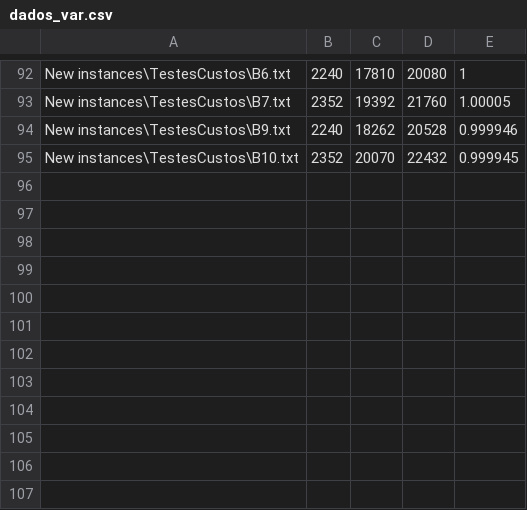
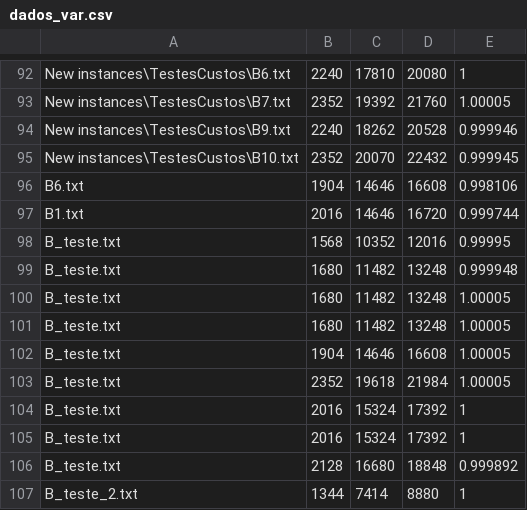
Before and after one commit to kennedy94/GLSPPL-RF, a CSV file: dados_var.csv, drawn as a sheet; only a part is shown, gaps mark what is left out; the diff names each change by its address in the sheet, - before the commit and + after, or states it on an @@ line.

```diff
--- a/dados_var.csv
+++ b/dados_var.csv
+row 96: B6.txt | 1904 | 14646 | 16608 | 0.998106
+row 97: B1.txt | 2016 | 14646 | 16720 | 0.999744
+row 98: B_teste.txt | 1568 | 10352 | 12016 | 0.99995
+row 99: B_teste.txt | 1680 | 11482 | 13248 | 0.999948
+row 100: B_teste.txt | 1680 | 11482 | 13248 | 1.00005
+row 101: B_teste.txt | 1680 | 11482 | 13248 | 1.00005
+row 102: B_teste.txt | 1904 | 14646 | 16608 | 1.00005
+row 103: B_teste.txt | 2352 | 19618 | 21984 | 1.00005
+row 104: B_teste.txt | 2016 | 15324 | 17392 | 1
+row 105: B_teste.txt | 2016 | 15324 | 17392 | 1
+row 106: B_teste.txt | 2128 | 16680 | 18848 | 0.999892
+row 107: B_teste_2.txt | 1344 | 7414 | 8880 | 1
```
Also changed, not shown: saida.csv, 10 other files.
